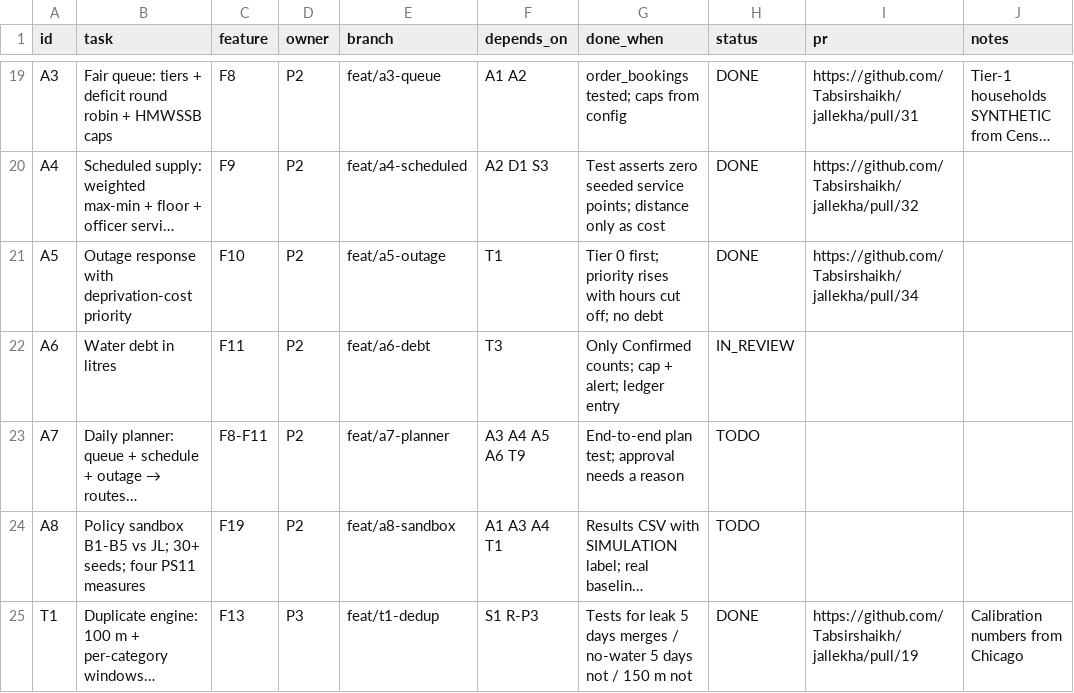
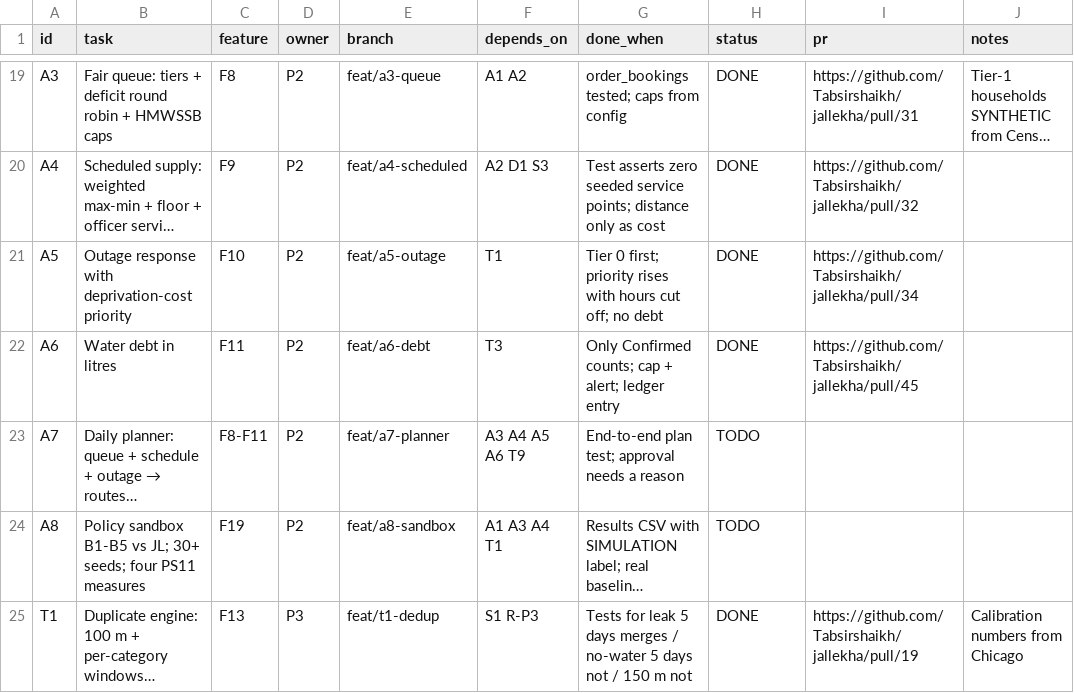
Before and after one commit to Tabsirshaikh/jallekha, a CSV file: docs/features.csv, drawn as a sheet; only a part is shown, gaps mark what is left out; long unchanged cells end in …; the diff names each change by its address in the sheet, - before the commit and + after, or states it on an @@ line.

```diff
--- a/docs/features.csv
+++ b/docs/features.csv
-H22 (status): IN_REVIEW
+H22 (status): DONE
-I22 (pr): (empty)
+I22 (pr): https://github.com/Tabsirshaikh/jallekha/pull/45
```
Also changed, not shown: 1 other file.
